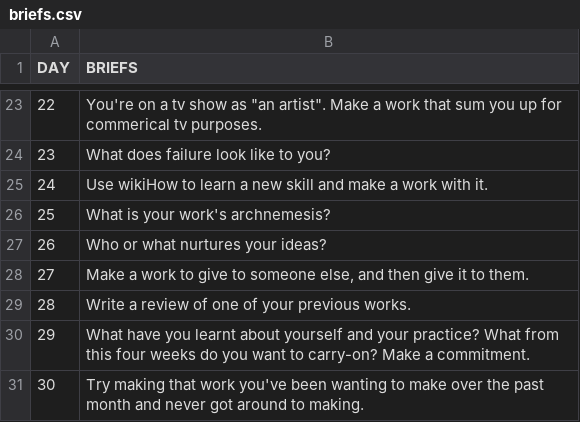
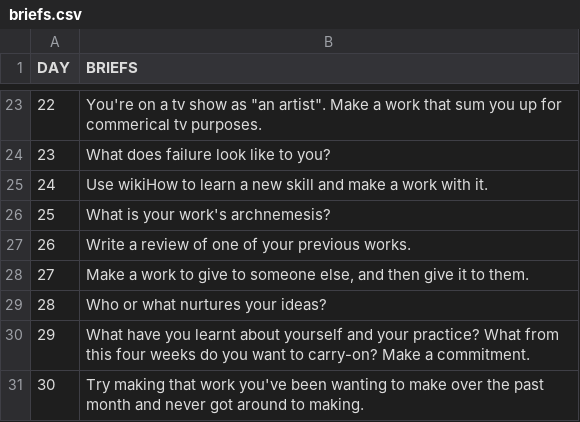
Before and after one commit to thirtyworks/30works, a CSV file: briefs.csv, drawn as a sheet; only a part is shown, gaps mark what is left out.

```diff
--- a/briefs.csv
+++ b/briefs.csv
@@ -26,5 +26,5 @@
 25,What is your work's archnemesis?
-26,Who or what nurtures your ideas?
+26,Write a review of one of your previous works.
 27,"Make a work to give to someone else, and then give it to them. "
-28,Write a review of one of your previous works.
+28,Who or what nurtures your ideas?
 29,What have you learnt about yourself and your practice? What from this four weeks do you want to carry-on? Make a commitment.
```
Also changed, not shown: 8 other files.
